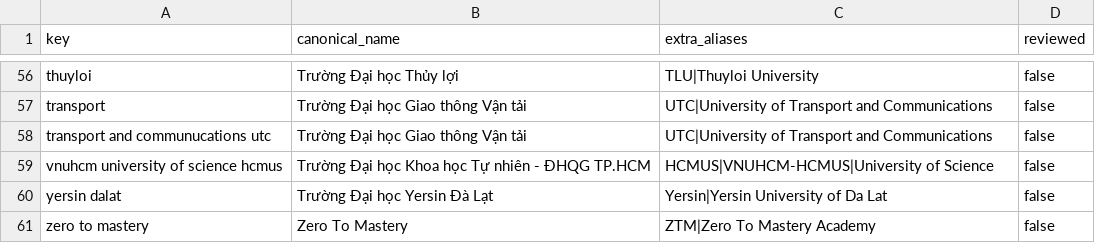
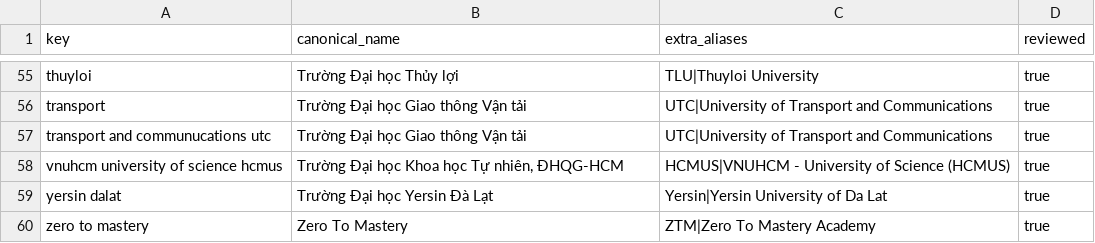
Before and after one commit to long20102004/recruit_system, a CSV file: ai-service/kb/seed/university_curated.csv, drawn as a sheet; only a part is shown, gaps mark what is left out; addresses are those after the commit; the diff covers the shown part only; the diff names each change by its address in the sheet, - before the commit and + after, or states it on an @@ line.

```diff
--- a/ai-service/kb/seed/university_curated.csv
+++ b/ai-service/kb/seed/university_curated.csv
-D55:D60 (reviewed): false
+D55:D60 (reviewed): true
-B58 (canonical_name): Trường Đại học Khoa học Tự nhiên - ĐHQG TP.HCM
+B58 (canonical_name): Trường Đại học Khoa học Tự nhiên, ĐHQG-HCM
-C58 (extra_aliases): HCMUS|VNUHCM-HCMUS|University of Science
+C58 (extra_aliases): HCMUS|VNUHCM - University of Science (HCMUS)
```
Also changed, not shown: 1 removed row and 61 edited cells elsewhere in this file, ai-service/kb/seed/skill_aliases.csv, ai-service/kb/seed/skill_categories_curated.csv, 16 other files.
